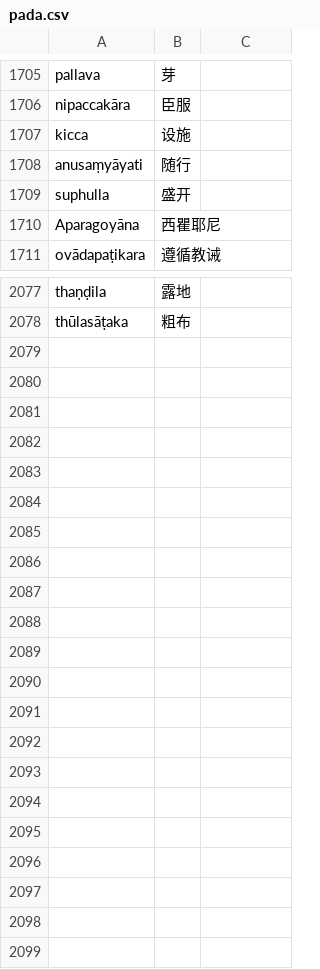
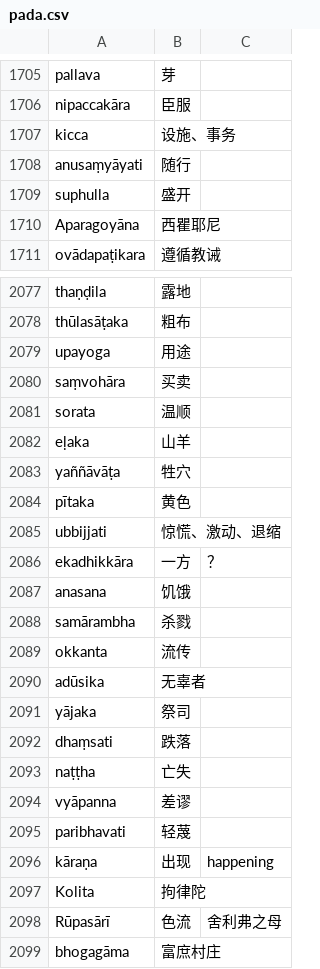
Before and after one commit to jhintr/nirutti, a CSV file: pada.csv, drawn as a sheet; only a part is shown, gaps mark what is left out.

Commit message:
update dict

```diff
--- a/pada.csv
+++ b/pada.csv
@@ -1706,3 +1706,3 @@ pallava,芽,
 nipaccakāra,臣服,
-kicca,设施,
+kicca,设施、事务,
 anusaṃyāyati,随行,
@@ -2078 +2078,22 @@ thaṇḍila,露地,
 thūlasāṭaka,粗布,
+upayoga,用途,
+saṃvohāra,买卖,
+sorata,温顺,
+eḷaka,山羊,
+yaññāvāṭa,牲穴,
+pītaka,黄色,
+ubbijjati,惊慌、激动、退缩,
+ekadhikkāra,一方,？
+anasana,饥饿,
+samārambha,杀戮,
+okkanta,流传,
+adūsika,无辜者,
+yājaka,祭司,
+dhaṃsati,跌落,
+naṭṭha,亡失,
+vyāpanna,差谬,
+paribhavati,轻蔑,
+kāraṇa,出现,happening
+Kolita,拘律陀,
+Rūpasārī,色流,舍利弗之母
+bhogagāma,富庶村庄,
```
